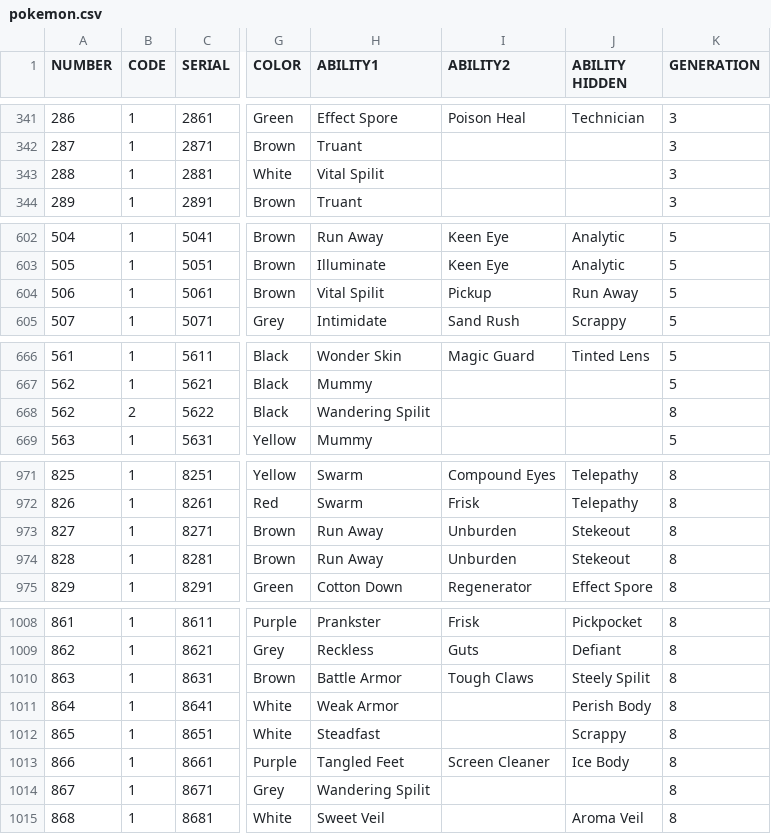
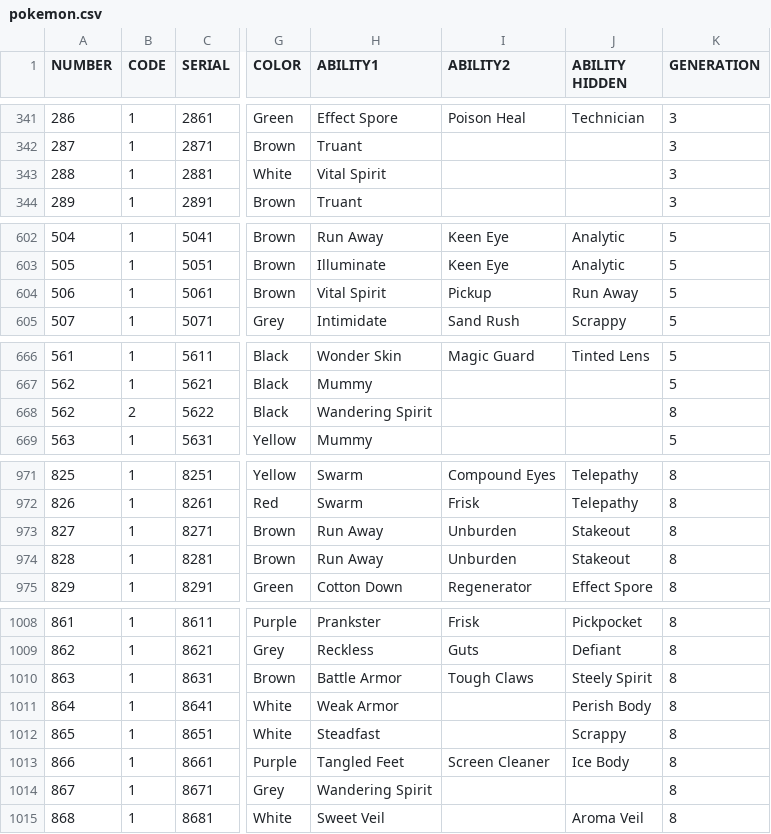
Before and after one commit to ruairidh74/poke-dex, a CSV file: pokemon.csv, drawn as a sheet; only a part is shown, gaps mark what is left out; the diff covers the shown part only; the diff names each change by its address in the sheet, - before the commit and + after, or states it on an @@ line.

Commit message:
Fixed many Ability typos

```diff
--- a/pokemon.csv
+++ b/pokemon.csv
-H343 (ABILITY1): Vital Spilit
+H343 (ABILITY1): Vital Spirit
-H604 (ABILITY1): Vital Spilit
+H604 (ABILITY1): Vital Spirit
-H668 (ABILITY1): Wandering Spilit
+H668 (ABILITY1): Wandering Spirit
-J973:J974 (ABILITY HIDDEN): Stekeout
+J973:J974 (ABILITY HIDDEN): Stakeout
-J1010 (ABILITY HIDDEN): Steely Spilit
+J1010 (ABILITY HIDDEN): Steely Spirit
-H1014 (ABILITY1): Wandering Spilit
+H1014 (ABILITY1): Wandering Spirit
```
Also changed, not shown: 25 edited cells elsewhere in this file.
